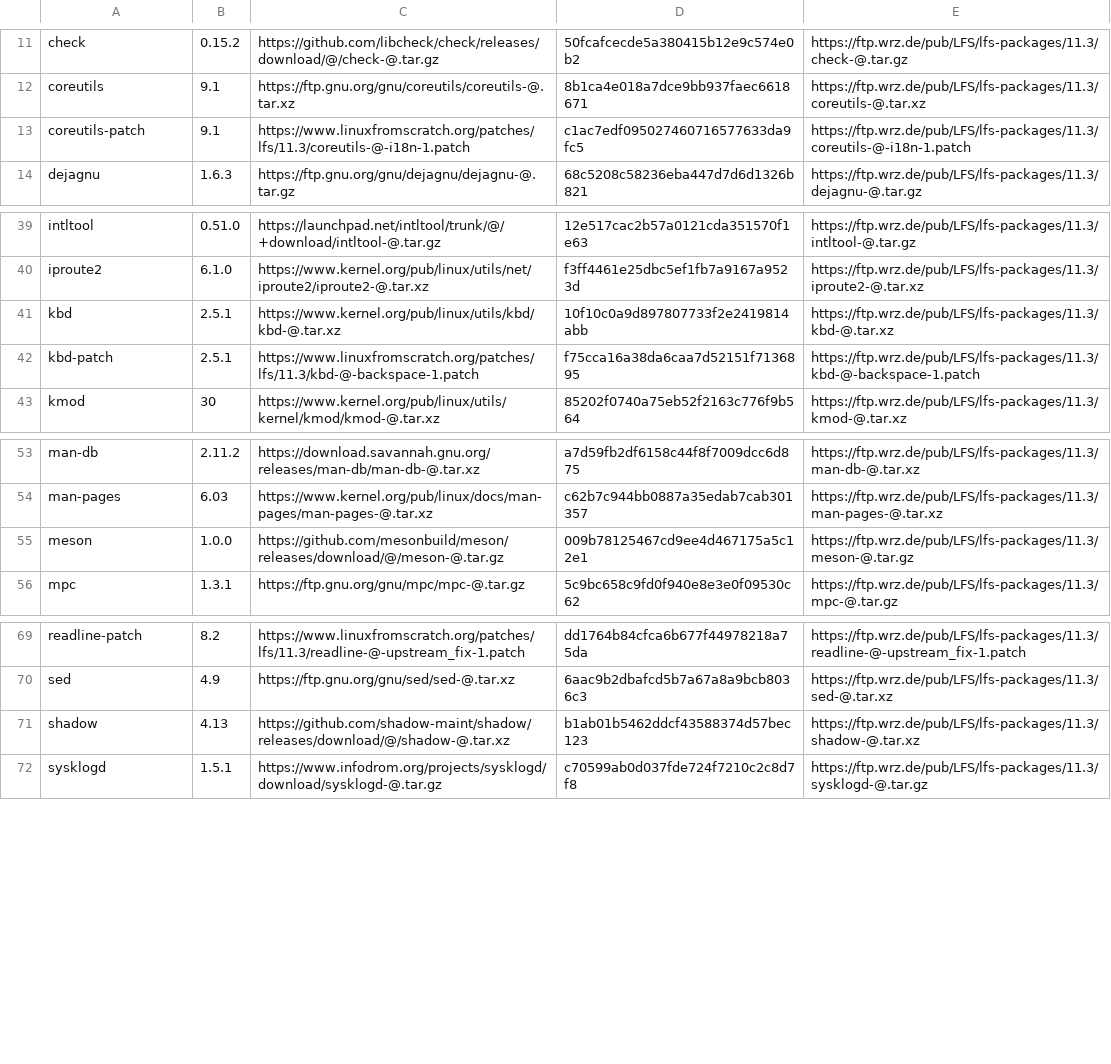
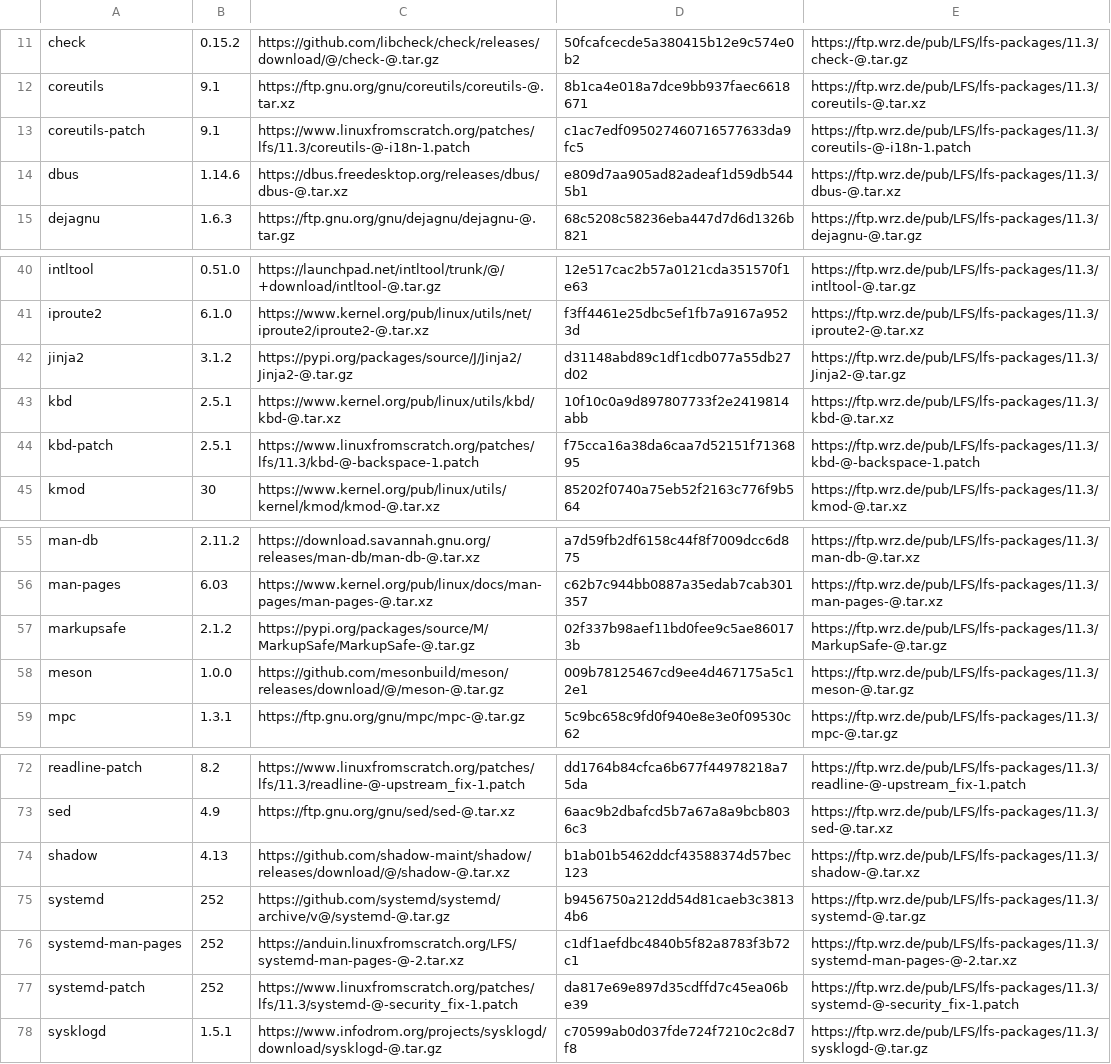
Before and after one commit to SinbadDSailor/base-LFS, a CSV file: packages.csv, drawn as a sheet; only a part is shown, gaps mark what is left out; the diff names each change by its address in the sheet, - before the commit and + after, or states it on an @@ line.

```diff
--- a/packages.csv
+++ b/packages.csv
+row 14: dbus | 1.14.6 | https://dbus.freedesktop.org/releases/dbus/dbus-@.tar.xz | e809d7aa905ad82adeaf1d59db5445b1 | https://ftp.wrz.de/pub/LFS/lfs-packages/11.3/dbus-@.tar.xz
+row 42: jinja2 | 3.1.2 | https://pypi.org/packages/source/J/Jinja2/Jinja2-@.tar.gz | d31148abd89c1df1cdb077a55db27d02 | https://ftp.wrz.de/pub/LFS/lfs-packages/11.3/Jinja2-@.tar.gz
+row 57: markupsafe | 2.1.2 | https://pypi.org/packages/source/M/MarkupSafe/MarkupSafe-@.tar.gz | 02f337b98aef11bd0fee9c5ae860173b | https://ftp.wrz.de/pub/LFS/lfs-packages/11.3/MarkupSafe-@.tar.gz
+row 75: systemd | 252 | https://github.com/systemd/systemd/archive/v@/systemd-@.tar.gz | b9456750a212dd54d81caeb3c38134b6 | https://ftp.wrz.de/pub/LFS/lfs-packages/11.3/systemd-@.tar.gz
+row 76: systemd-man-pages | 252 | https://anduin.linuxfromscratch.org/LFS/systemd-man-pages-@-2.tar.xz | c1df1aefdbc4840b5f82a8783f3b72c1 | https://ftp.wrz.de/pub/LFS/lfs-packages/11.3/systemd-man-pages-@-2.tar.xz
+row 77: systemd-patch | 252 | https://www.linuxfromscratch.org/patches/lfs/11.3/systemd-@-security_fix-1.patch | da817e69e897d35cdffd7c45ea06be39 | https://ftp.wrz.de/pub/LFS/lfs-packages/11.3/systemd-@-security_fix-1.patch
```
Also changed, not shown: 12 other files.
